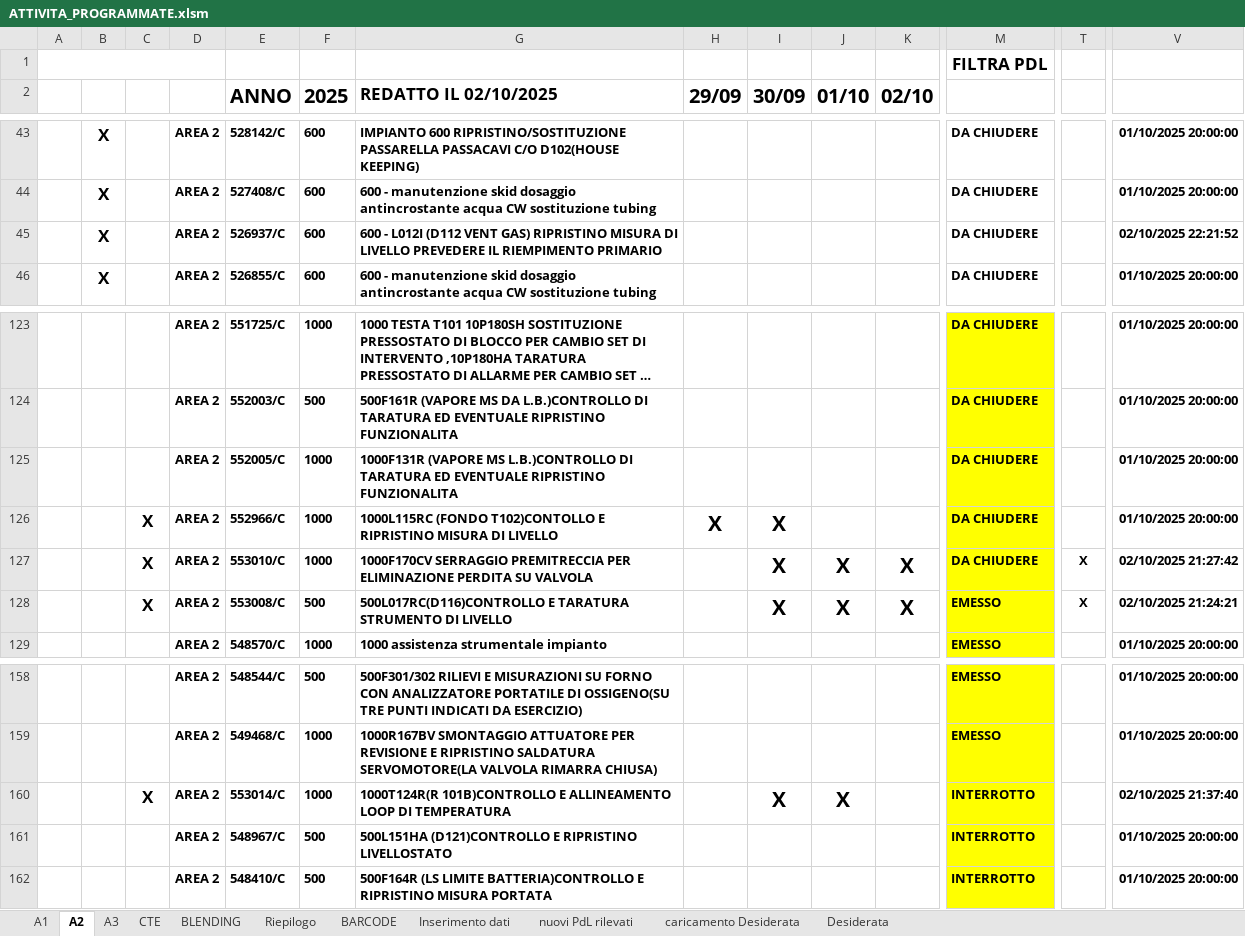
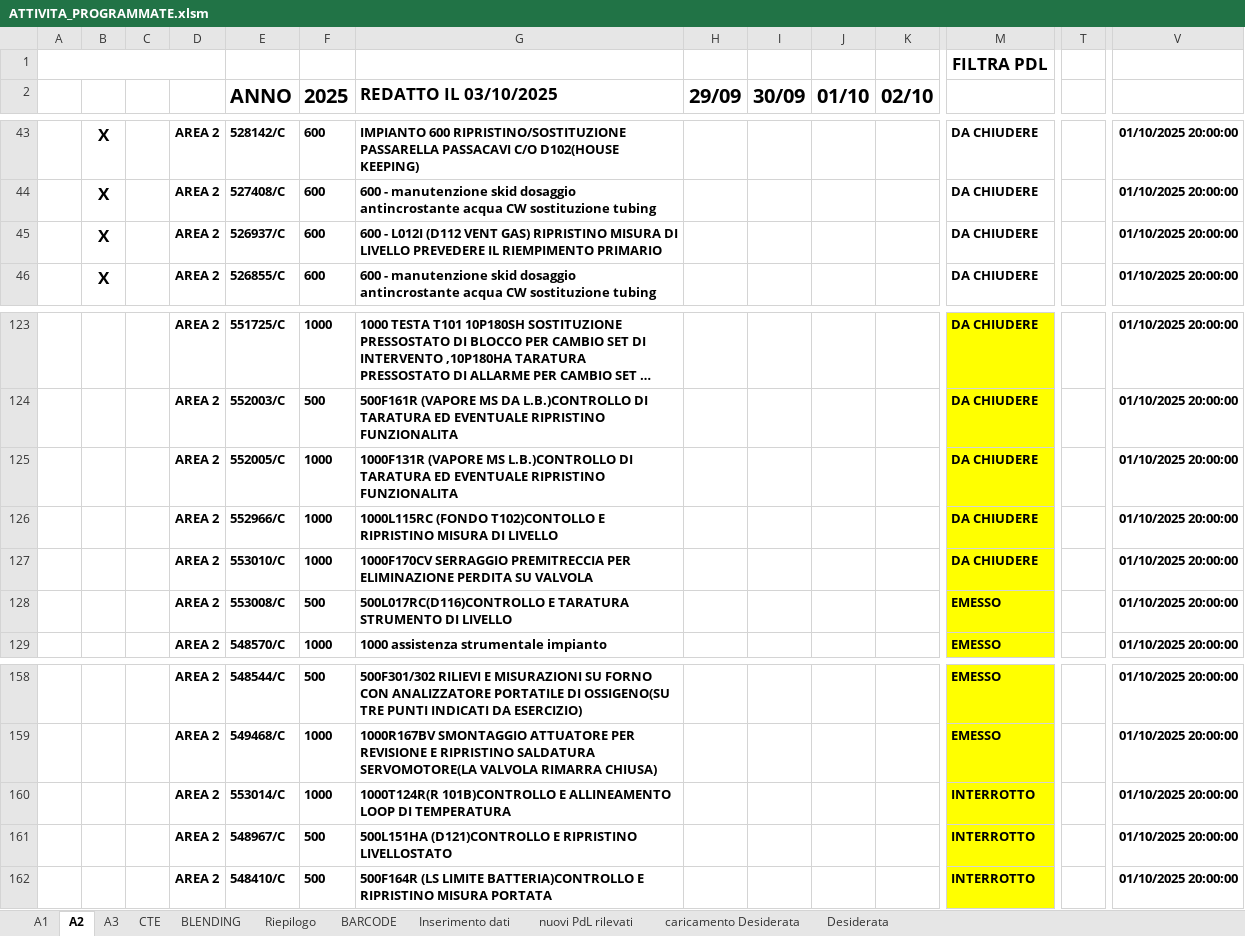
Before and after one commit to gianky00/report-attivita-app, an Excel workbook: ATTIVITA_PROGRAMMATE.xlsm, sheet A2, drawn as a sheet; only a part is shown, gaps mark what is left out; long unchanged cells end in …; values as stored, in another font and other column widths than the file's, no borders; charts and pictures and conditional formats and table styles not drawn; removed rows and columns are numbered as before the commit, all else as after; rows hold the shown columns only; the diff names each change by its address in the sheet, - before the commit and + after, or states it on an @@ line.

```diff
--- a/ATTIVITA_PROGRAMMATE.xlsm (sheet A2)
+++ b/ATTIVITA_PROGRAMMATE.xlsm (sheet A2)
-G2: REDATTO IL 02/10/2025
+G2: REDATTO IL 03/10/2025
-V45: 02/10/2025 22:21:52
+V45: 01/10/2025 20:00:00
-C126:C127: X
+C126:C127: (empty)
-H126 (29/09): X
+H126 (29/09): (empty)
-I126:I127 (30/09): X
+I126:I127 (30/09): (empty)
-J127 (01/10): X
+J127 (01/10): (empty)
-K127 (02/10): X
+K127 (02/10): (empty)
-T127: X
+T127: (empty)
-V127: 02/10/2025 21:27:42
+V127: 01/10/2025 20:00:00
-row 128:  |  | X | AREA 2 | 553008/C | 500 | 500L017RC(D116)CONTROLLO E TARATURA STRUMENTO DI LIVELLO |  | X | X | X | EMESSO | X | 02/10/2025 21:24:21
+row 128:  |  |  | AREA 2 | 553008/C | 500 | 500L017RC(D116)CONTROLLO E TARATURA STRUMENTO DI LIVELLO |  |  |  |  | EMESSO |  | 01/10/2025 20:00:00
-C160: X
+C160: (empty)
-I160 (30/09): X
+I160 (30/09): (empty)
-J160 (01/10): X
+J160 (01/10): (empty)
-V160: 02/10/2025 21:37:40
+V160: 01/10/2025 20:00:00
```
Also changed, not shown: sheet Riepilogo, sheet A1, sheet A3, sheet BLENDING, sheet Inserimento dati, sheet CTE, formulas that keep their value, charts or pictures, 5 other files.
